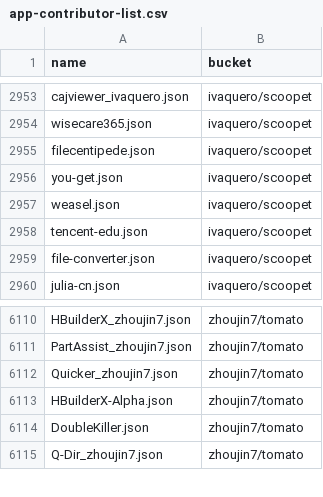
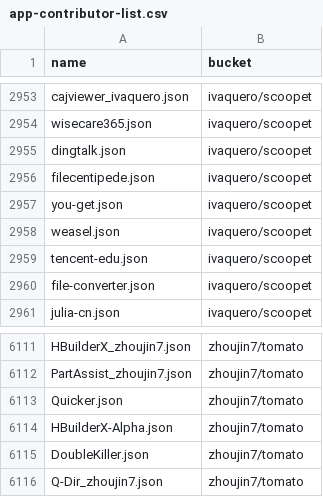
Before and after one commit to hqiwei/scoop-apps, a CSV file: app-contributor-list.csv, drawn as a sheet; only a part is shown, gaps mark what is left out.

```diff
--- a/app-contributor-list.csv
+++ b/app-contributor-list.csv
@@ -2954,2 +2954,3 @@ cajviewer_ivaquero.json,ivaquero/scoopet
 wisecare365.json,ivaquero/scoopet
+dingtalk.json,ivaquero/scoopet
 filecentipede.json,ivaquero/scoopet
@@ -6111,3 +6112,3 @@ HBuilderX_zhoujin7.json,zhoujin7/tomato
 PartAssist_zhoujin7.json,zhoujin7/tomato
-Quicker_zhoujin7.json,zhoujin7/tomato
+Quicker.json,zhoujin7/tomato
 HBuilderX-Alpha.json,zhoujin7/tomato
```
Also changed, not shown: 8 other files.
